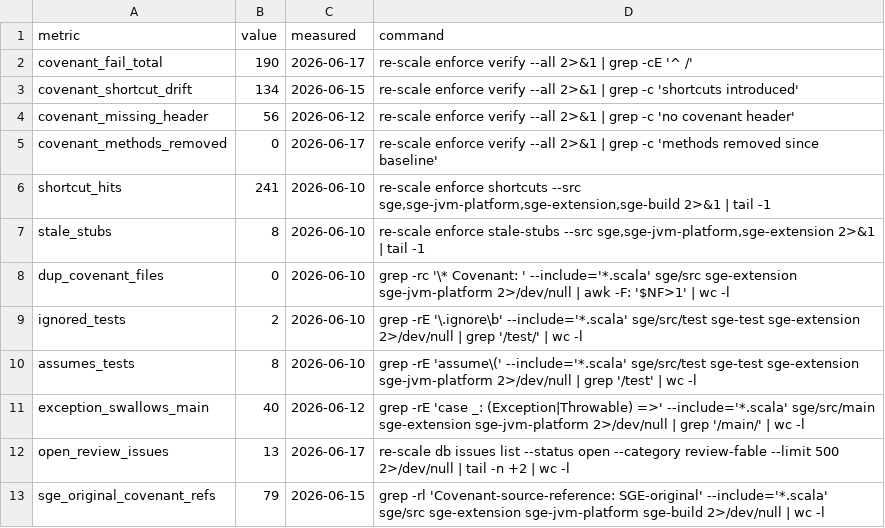
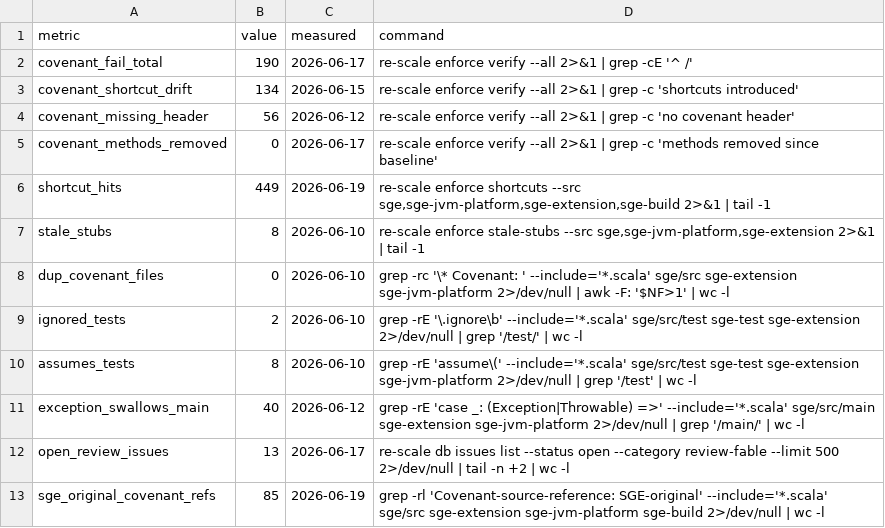
Before and after one commit to kubuszok/sge, a TSV file: .rescale/data/remediation-baseline.tsv, drawn as a sheet.

Commit message:
Ratchet: recalibrate two proxy rows after deep audit (all benign)
Resuming the remediation campaign, two ratchet rows read above baseline.
A user-authorized file-by-file audit (3 parallel agents over all 136
main-source shortcut hits + the 7 new SGE-original files) proved the drift
is entirely benign: faithful platform stubs, decorated interop null-casts,
prose false-positives, inherited gdx-vfx/gdx-gltf TODOs, campaign red-test
fixtures, and 7 files with no LibGDX Java source.

The authoritative covenant gate (covenant_fail_total 190, shortcut_drift
134, missing_header 56, methods_removed 0, open_review 13) is exactly at
baseline. Updated shortcut_hits 241->449 and sge_original_covenant_refs
79->85 with provenance in docs/reviews/ratchet-proxy-audit-2026-06-19.md;
covenant family remains the real hard-stop gate.

```diff
--- a/.rescale/data/remediation-baseline.tsv
+++ b/.rescale/data/remediation-baseline.tsv
@@ -5,3 +5,3 @@ covenant_missing_header	56	2026-06-12	re-scale enforce verify --all 2>&1 | grep
 covenant_methods_removed	0	2026-06-17	re-scale enforce verify --all 2>&1 | grep -c 'methods removed since baseline'
-shortcut_hits	241	2026-06-10	re-scale enforce shortcuts --src sge,sge-jvm-platform,sge-extension,sge-build 2>&1 | tail -1
+shortcut_hits	449	2026-06-19	re-scale enforce shortcuts --src sge,sge-jvm-platform,sge-extension,sge-build 2>&1 | tail -1
 stale_stubs	8	2026-06-10	re-scale enforce stale-stubs --src sge,sge-jvm-platform,sge-extension 2>&1 | tail -1
@@ -12,2 +12,2 @@ exception_swallows_main	40	2026-06-12	grep -rE 'case _: (Exception|Throwable) =>
 open_review_issues	13	2026-06-17	re-scale db issues list --status open --category review-fable --limit 500 2>/dev/null | tail -n +2 | wc -l
-sge_original_covenant_refs	79	2026-06-15	grep -rl 'Covenant-source-reference: SGE-original' --include='*.scala' sge/src sge-extension sge-jvm-platform sge-build 2>/dev/null | wc -l
+sge_original_covenant_refs	85	2026-06-19	grep -rl 'Covenant-source-reference: SGE-original' --include='*.scala' sge/src sge-extension sge-jvm-platform sge-build 2>/dev/null | wc -l
```
Also changed, not shown: 1 other file.
